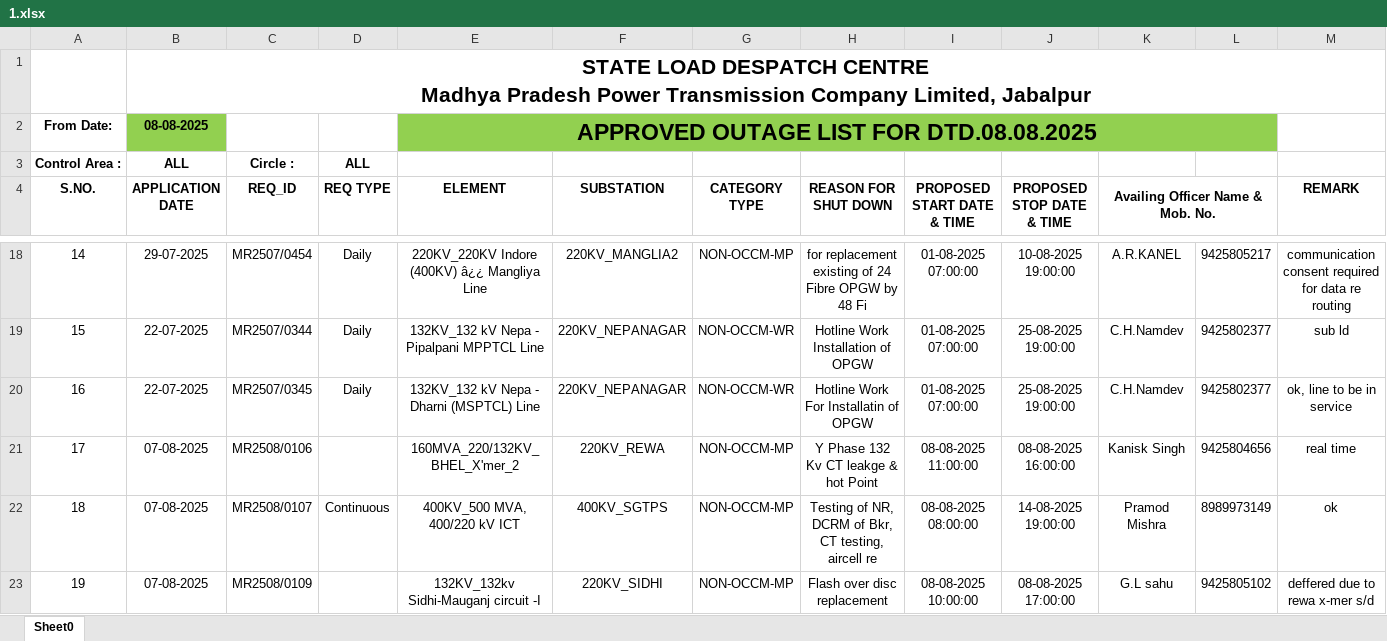
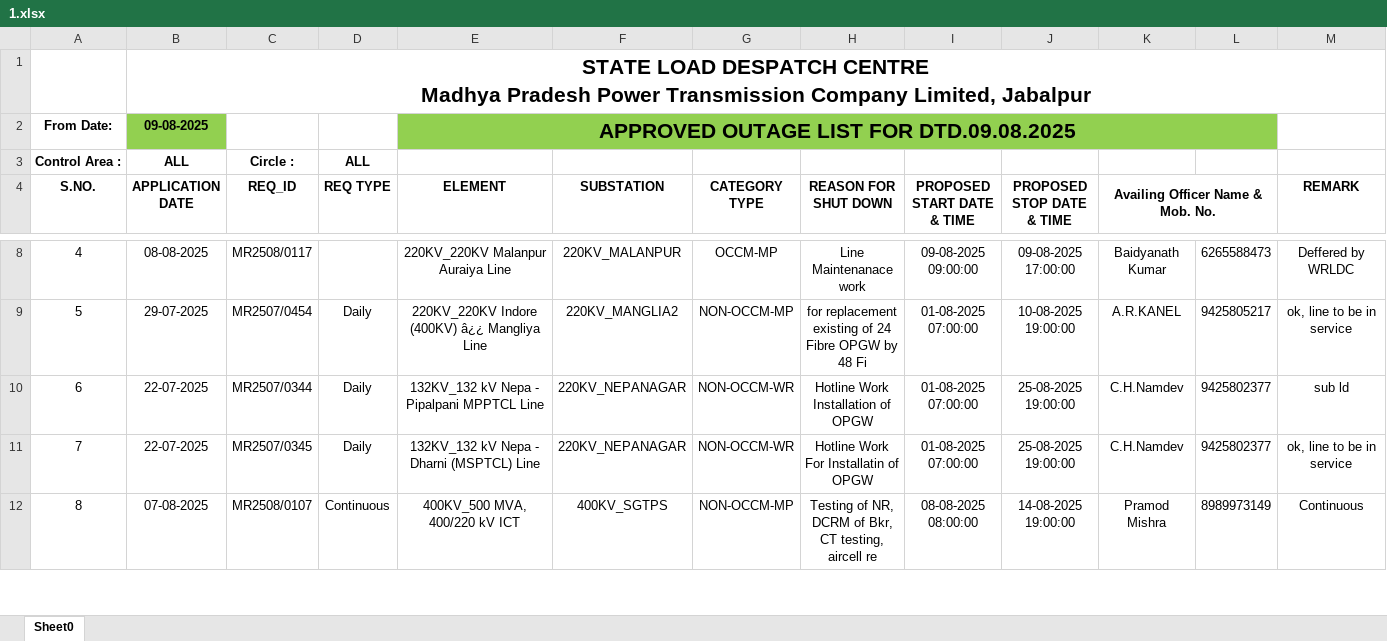
Before and after one commit to SLDCMP/shutdown, an Excel workbook: 1.xlsx, sheet Sheet0, drawn as a sheet; only a part is shown, gaps mark what is left out; values as stored, in another font and other column widths than the file's, no borders; charts and pictures not drawn; removed rows and columns are numbered as before the commit, all else as after; the diff covers the shown part only; the diff names each change by its address in the sheet, - before the commit and + after, or states it on an @@ line.

Commit message:
Add files via upload

```diff
--- a/1.xlsx (sheet Sheet0)
+++ b/1.xlsx (sheet Sheet0)
-B2 (APPLICATION DATE): 08-08-2025
+B2 (APPLICATION DATE): 09-08-2025
-E2 (ELEMENT): APPROVED OUTAGE LIST FOR DTD.08.08.2025
+E2 (ELEMENT): APPROVED OUTAGE LIST FOR DTD.09.08.2025
@@ E2 text size: smaller @@
@@ column A (S.NO.) renumbered between rows 5 and 17 @@
+row 8: 4 | 08-08-2025 | MR2508/0117 |  | 220KV_220KV Malanpur Auraiya Line | 220KV_MALANPUR | OCCM-MP | Line Maintenanace work | 09-08-2025 09:00:00 | 09-08-2025 17:00:00 | Baidyanath Kumar | 6265588473 | Deffered by WRLDC
-M9 (REMARK): communication consent required for data re routing
+M9 (REMARK): ok, line to be in service
-row 21: 17 | 07-08-2025 | MR2508/0106 |  | 160MVA_220/132KV_BHEL_X'mer_2 | 220KV_REWA | NON-OCCM-MP | Y Phase 132 Kv CT leakge & hot Point | 08-08-2025 11:00:00 | 08-08-2025 16:00:00 | Kanisk Singh | 9425804656 | real time
-M12 (REMARK): ok
+M12 (REMARK): Continuous
-row 23: 19 | 07-08-2025 | MR2508/0109 |  | 132KV_132kv Sidhi-Mauganj circuit -I | 220KV_SIDHI | NON-OCCM-MP | Flash over disc replacement | 08-08-2025 10:00:00 | 08-08-2025 17:00:00 | G.L sahu | 9425805102 | deffered due to rewa x-mer s/d
```
Also changed, not shown: 2 added rows, 15 removed rows, 9 edited cells and cell formats elsewhere in this sheet, charts or pictures.
